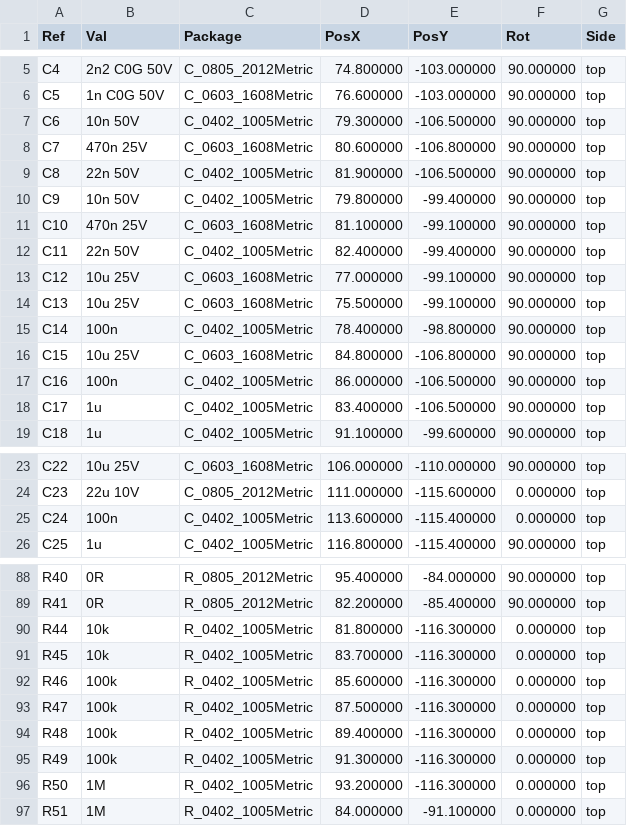
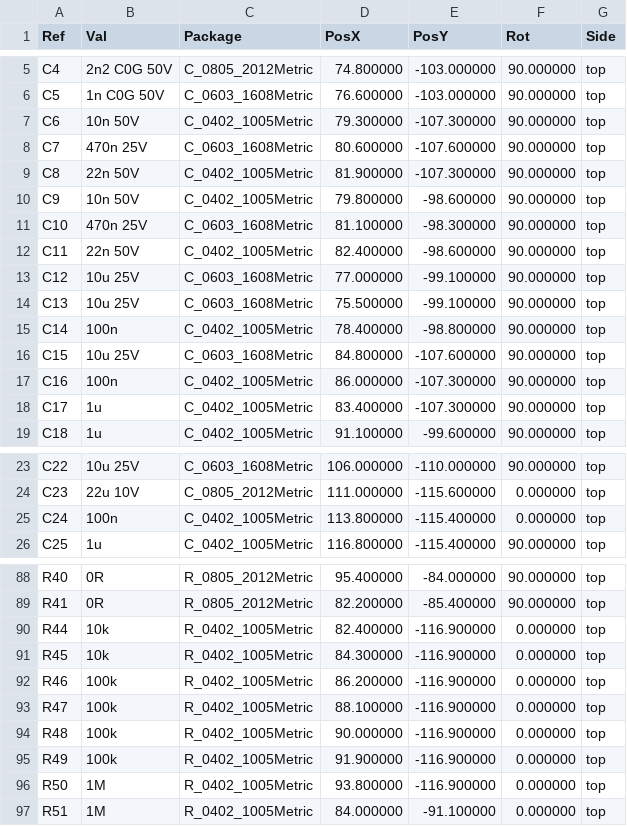
Before and after one commit to avotattoocastro-creator/apk_android_avo, a CSV file: hardware/girth/PCB/out/posiciones_kicad.csv, drawn as a sheet; only a part is shown, gaps mark what is left out; the diff covers the shown part only.

```diff
--- a/hardware/girth/PCB/out/posiciones_kicad.csv
+++ b/hardware/girth/PCB/out/posiciones_kicad.csv
@@ -6,8 +6,8 @@ Ref,Val,Package,PosX,PosY,Rot,Side
 "C5","1n C0G 50V","C_0603_1608Metric",76.600000,-103.000000,90.000000,top
-"C6","10n 50V","C_0402_1005Metric",79.300000,-106.500000,90.000000,top
-"C7","470n 25V","C_0603_1608Metric",80.600000,-106.800000,90.000000,top
-"C8","22n 50V","C_0402_1005Metric",81.900000,-106.500000,90.000000,top
-"C9","10n 50V","C_0402_1005Metric",79.800000,-99.400000,90.000000,top
-"C10","470n 25V","C_0603_1608Metric",81.100000,-99.100000,90.000000,top
-"C11","22n 50V","C_0402_1005Metric",82.400000,-99.400000,90.000000,top
+"C6","10n 50V","C_0402_1005Metric",79.300000,-107.300000,90.000000,top
+"C7","470n 25V","C_0603_1608Metric",80.600000,-107.600000,90.000000,top
+"C8","22n 50V","C_0402_1005Metric",81.900000,-107.300000,90.000000,top
+"C9","10n 50V","C_0402_1005Metric",79.800000,-98.600000,90.000000,top
+"C10","470n 25V","C_0603_1608Metric",81.100000,-98.300000,90.000000,top
+"C11","22n 50V","C_0402_1005Metric",82.400000,-98.600000,90.000000,top
 "C12","10u 25V","C_0603_1608Metric",77.000000,-99.100000,90.000000,top
@@ -15,5 +15,5 @@ Ref,Val,Package,PosX,PosY,Rot,Side
 "C14","100n","C_0402_1005Metric",78.400000,-98.800000,90.000000,top
-"C15","10u 25V","C_0603_1608Metric",84.800000,-106.800000,90.000000,top
-"C16","100n","C_0402_1005Metric",86.000000,-106.500000,90.000000,top
-"C17","1u","C_0402_1005Metric",83.400000,-106.500000,90.000000,top
+"C15","10u 25V","C_0603_1608Metric",84.800000,-107.600000,90.000000,top
+"C16","100n","C_0402_1005Metric",86.000000,-107.300000,90.000000,top
+"C17","1u","C_0402_1005Metric",83.400000,-107.300000,90.000000,top
 "C18","1u","C_0402_1005Metric",91.100000,-99.600000,90.000000,top
@@ -24,3 +24,3 @@ Ref,Val,Package,PosX,PosY,Rot,Side
 "C23","22u 10V","C_0805_2012Metric",111.000000,-115.600000,0.000000,top
-"C24","100n","C_0402_1005Metric",113.600000,-115.400000,0.000000,top
+"C24","100n","C_0402_1005Metric",113.800000,-115.400000,0.000000,top
 "C25","1u","C_0402_1005Metric",116.800000,-115.400000,90.000000,top
@@ -89,9 +89,9 @@ Ref,Val,Package,PosX,PosY,Rot,Side
 "R41","0R","R_0805_2012Metric",82.200000,-85.400000,90.000000,top
-"R44","10k","R_0402_1005Metric",81.800000,-116.300000,0.000000,top
-"R45","10k","R_0402_1005Metric",83.700000,-116.300000,0.000000,top
-"R46","100k","R_0402_1005Metric",85.600000,-116.300000,0.000000,top
-"R47","100k","R_0402_1005Metric",87.500000,-116.300000,0.000000,top
-"R48","100k","R_0402_1005Metric",89.400000,-116.300000,0.000000,top
-"R49","100k","R_0402_1005Metric",91.300000,-116.300000,0.000000,top
-"R50","1M","R_0402_1005Metric",93.200000,-116.300000,0.000000,top
+"R44","10k","R_0402_1005Metric",82.400000,-116.900000,0.000000,top
+"R45","10k","R_0402_1005Metric",84.300000,-116.900000,0.000000,top
+"R46","100k","R_0402_1005Metric",86.200000,-116.900000,0.000000,top
+"R47","100k","R_0402_1005Metric",88.100000,-116.900000,0.000000,top
+"R48","100k","R_0402_1005Metric",90.000000,-116.900000,0.000000,top
+"R49","100k","R_0402_1005Metric",91.900000,-116.900000,0.000000,top
+"R50","1M","R_0402_1005Metric",93.800000,-116.900000,0.000000,top
 "R51","1M","R_0402_1005Metric",84.000000,-91.100000,0.000000,top
```
Also changed, not shown: 13 edited cells elsewhere in this file, hardware/girth/PCB/out/JLCPCB_CPL.csv, 40 other files.
